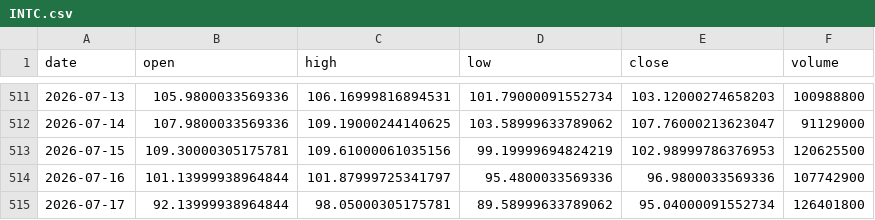
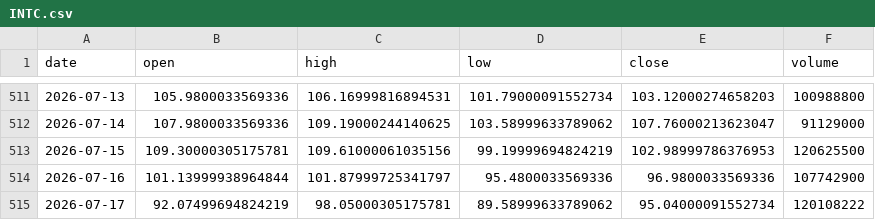
Before and after one commit to jakoel/trading-scanner, a CSV file: data/bars/INTC.csv, drawn as a sheet; only a part is shown, gaps mark what is left out.

```diff
--- a/data/bars/INTC.csv
+++ b/data/bars/INTC.csv
@@ -514,2 +514,2 @@ date,open,high,low,close,volume
 2026-07-16,101.13999938964844,101.87999725341797,95.4800033569336,96.9800033569336,107742900
-2026-07-17,92.13999938964844,98.05000305175781,89.58999633789062,95.04000091552734,126401800
+2026-07-17,92.07499694824219,98.05000305175781,89.58999633789062,95.04000091552734,120108222
```
Also changed, not shown: data/bars/XOM.csv, 10 other files.
